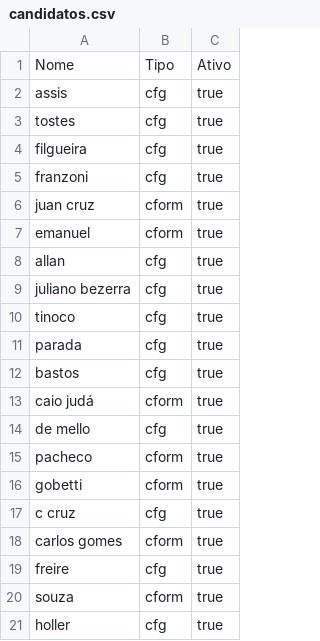
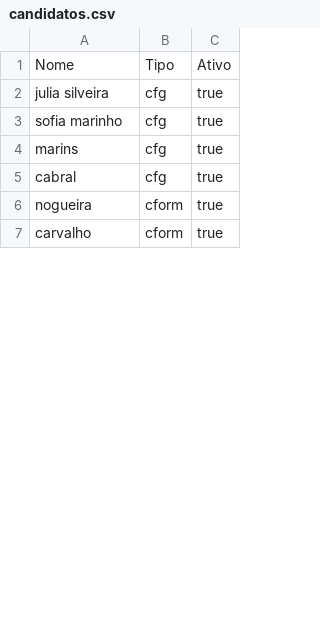
Before and after one commit to HnrqHolanda/adapxxx, a CSV file: candidatos.csv, drawn as a sheet; only a part is shown; the diff covers the shown part only.

```diff
--- a/candidatos.csv
+++ b/candidatos.csv
@@ -1,21 +1,7 @@
 Nome,Tipo,Ativo
-assis,cfg,true
-tostes,cfg,true
-filgueira,cfg,true
-franzoni,cfg,true
-juan cruz,cform,true
-emanuel,cform,true
-allan,cfg,true
-juliano bezerra,cfg,true
-tinoco,cfg,true
-parada,cfg,true
-bastos,cfg,true
-caio judá,cform,true
-de mello,cfg,true
-pacheco,cform,true
-gobetti,cform,true
-c cruz,cfg,true
-carlos gomes,cform,true
-freire,cfg,true
-souza,cform,true
-holler,cfg,true
+julia silveira,cfg,true
+sofia marinho,cfg,true
+marins,cfg,true
+cabral,cfg,true
+nogueira,cform,true
+carvalho,cform,true
```
Also changed, not shown: 45 removed rows and 10 edited cells elsewhere in this file, 8 other files.
